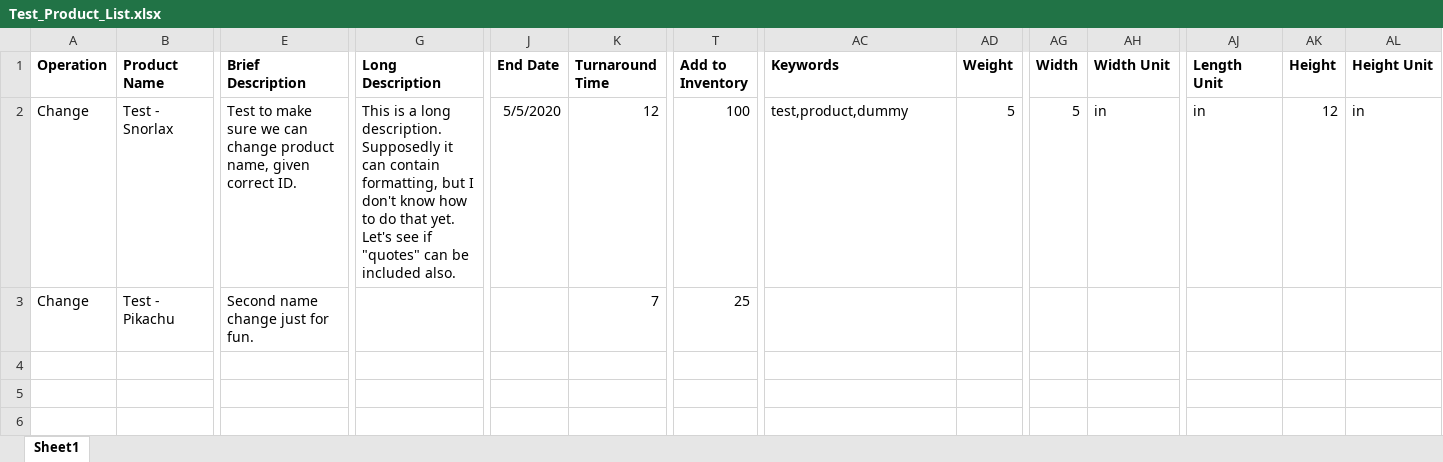
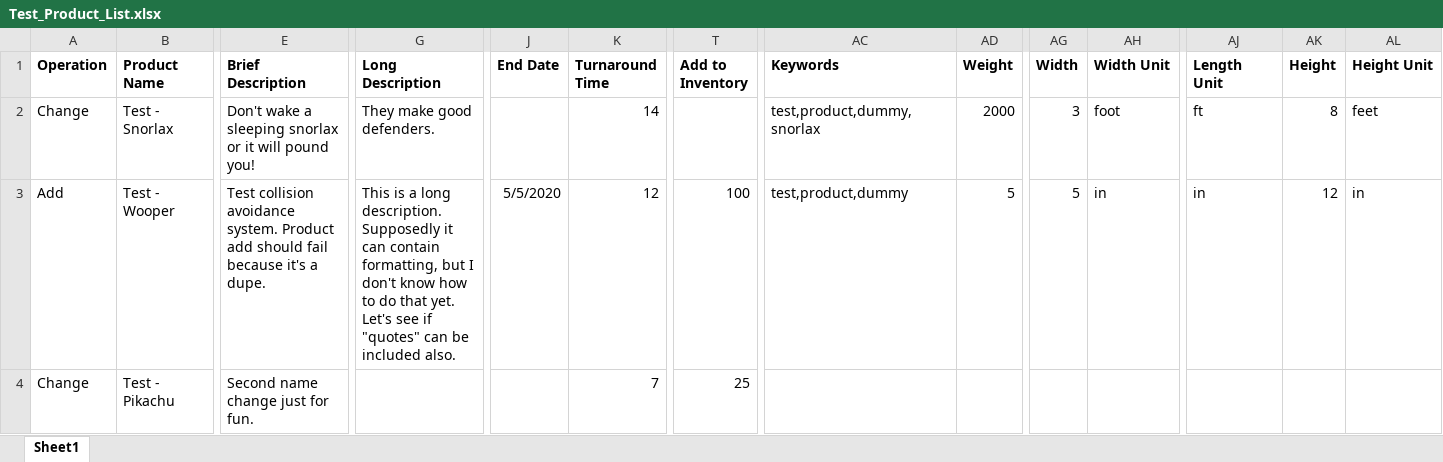
Before and after one commit to chudkins/DSF, an Excel workbook: Test_Product_List.xlsx, sheet Sheet1, drawn as a sheet; only a part is shown, gaps mark what is left out; values as stored, in another font and other column widths than the file's, no borders; rows hold the shown columns only; the diff covers the shown part only; the diff names each change by its address in the sheet, - before the commit and + after, or states it on an @@ line.

Commit message:
Fix Manage-Product so it checks for potential duplicate product before trying to add.

```diff
--- a/Test_Product_List.xlsx (sheet Sheet1)
+++ b/Test_Product_List.xlsx (sheet Sheet1)
-E2 (Brief Description): Test to make sure we can change product name, given correct ID.
+E2 (Brief Description): Don't wake a sleeping snorlax or it will pound you!
-G2 (Long Description): This is a long description. Supposedly it can contain formatting, but I don't know how to do that yet. Let's see if "quotes" can be included also.
+G2 (Long Description): They make good defenders.
-J2 (End Date): 5/5/2020
+J2 (End Date): (empty)
-K2 (Turnaround Time): 12
+K2 (Turnaround Time): 14
-T2 (Add to Inventory): 100
+T2 (Add to Inventory): (empty)
-AC2 (Keywords): test,product,dummy
+AC2 (Keywords): test,product,dummy,snorlax
-AD2 (Weight): 5
+AD2 (Weight): 2000
-AG2 (Width): 5
+AG2 (Width): 3
-AH2 (Width Unit): in
+AH2 (Width Unit): foot
-AJ2 (Length Unit): in
+AJ2 (Length Unit): ft
-AK2 (Height): 12
+AK2 (Height): 8
-AL2 (Height Unit): in
+AL2 (Height Unit): feet
+row 3: Add | Test - Wooper | Test collision avoidance system. Product add should fail because it's a dupe. | This is a long description. Supposedly it can contain formatting, but I don't know how to do that yet. Let's see if "quotes" can be included also. | 5/5/2020 | 12 | 100 | test,product,dummy | 5 | 5 | in | in | 12 | in
```
Also changed, not shown: 3 edited cells elsewhere in this sheet, 2 other files.
